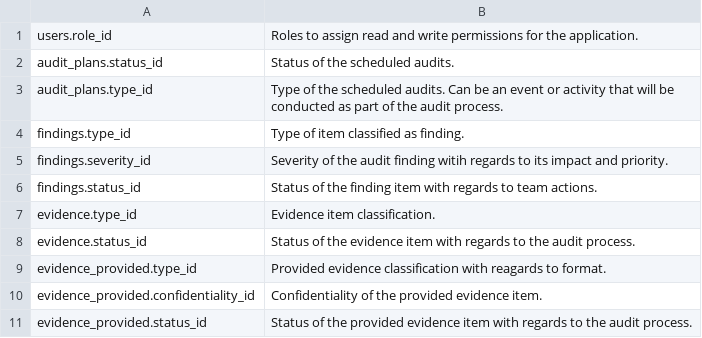
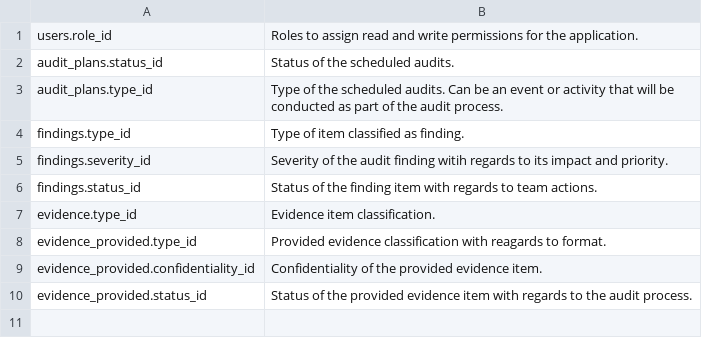
Before and after one commit to mikejmz24/ISO_Auditing_tool, a CSV file: cmd/internal/seeds/csv/reference_types.csv, drawn as a sheet; the diff names each change by its address in the sheet, - before the commit and + after, or states it on an @@ line.

```diff
--- a/cmd/internal/seeds/csv/reference_types.csv
+++ b/cmd/internal/seeds/csv/reference_types.csv
-row 8: evidence.status_id | Status of the evidence item with regards to the audit process.
```
Also changed, not shown: cmd/internal/seeds/csv/reference_values.csv, 5 other files.
